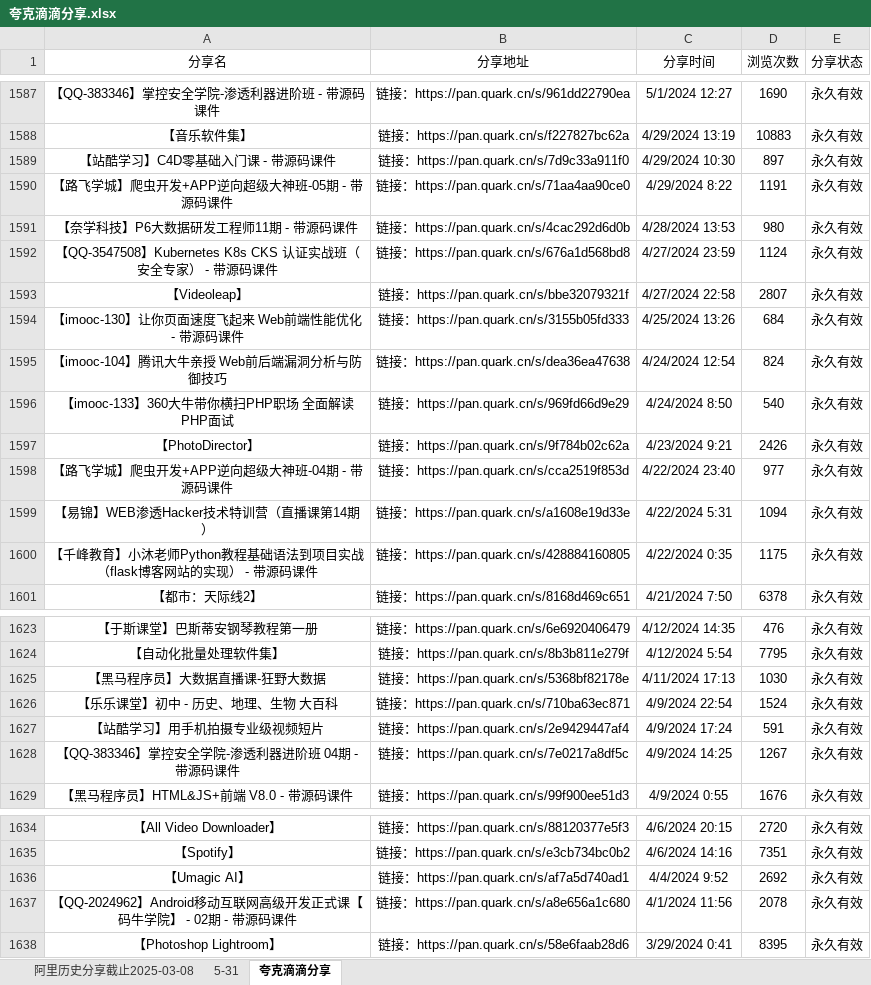
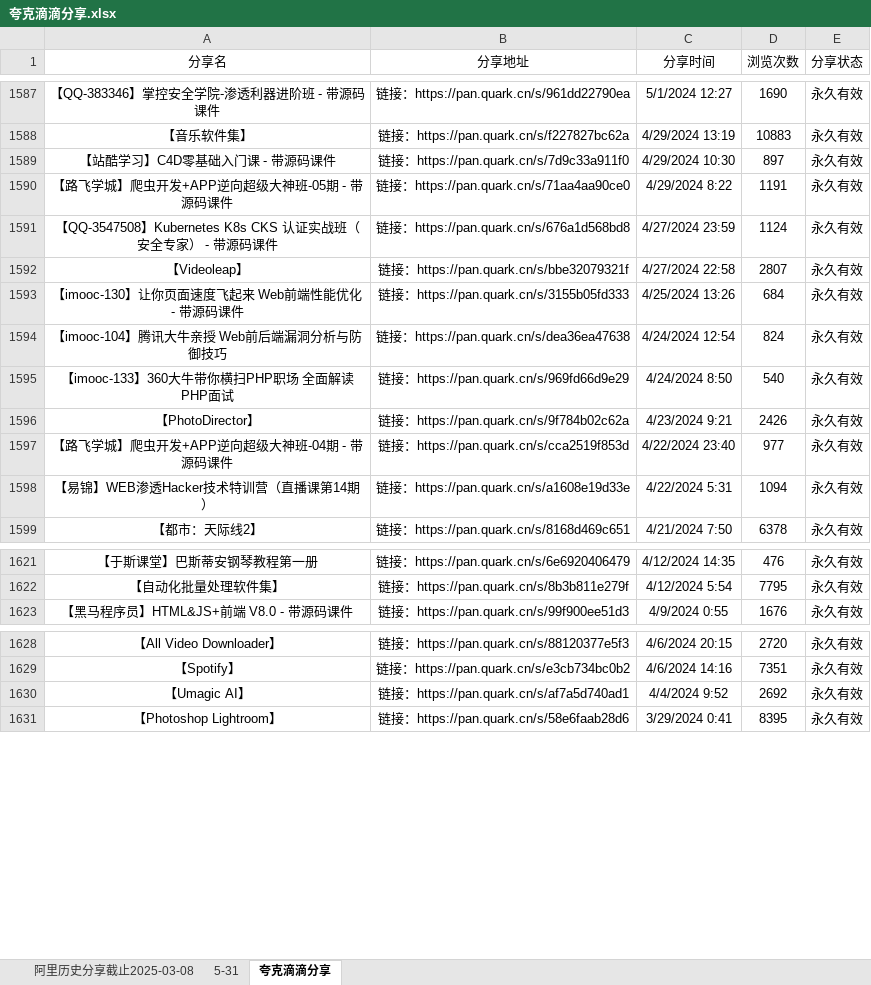
Before and after one commit to mitjavaz/memo, an Excel workbook: .ready/夸克滴滴分享.xlsx, sheet 夸克滴滴分享, drawn as a sheet; only a part is shown, gaps mark what is left out; values as stored, in another font and other column widths than the file's, no borders; the diff names each change by its address in the sheet, - before the commit and + after, or states it on an @@ line.

```diff
--- a/.ready/夸克滴滴分享.xlsx (sheet 夸克滴滴分享)
+++ b/.ready/夸克滴滴分享.xlsx (sheet 夸克滴滴分享)
-row 1591: 【奈学科技】P6大数据研发工程师11期 - 带源码课件 | 链接：https://pan.quark.cn/s/4cac292d6d0b | 4/28/2024 13:53 | 980 | 永久有效
-row 1600: 【千峰教育】小沐老师Python教程基础语法到项目实战（flask博客网站的实现） - 带源码课件 | 链接：https://pan.quark.cn/s/428884160805 | 4/22/2024 0:35 | 1175 | 永久有效
-row 1625: 【黑马程序员】大数据直播课-狂野大数据 | 链接：https://pan.quark.cn/s/5368bf82178e | 4/11/2024 17:13 | 1030 | 永久有效
-row 1626: 【乐乐课堂】初中 - 历史、地理、生物 大百科 | 链接：https://pan.quark.cn/s/710ba63ec871 | 4/9/2024 22:54 | 1524 | 永久有效
-row 1627: 【站酷学习】用手机拍摄专业级视频短片 | 链接：https://pan.quark.cn/s/2e9429447af4 | 4/9/2024 17:24 | 591 | 永久有效
-row 1628: 【QQ-383346】掌控安全学院-渗透利器进阶班 04期 - 带源码课件 | 链接：https://pan.quark.cn/s/7e0217a8df5c | 4/9/2024 14:25 | 1267 | 永久有效
-row 1637: 【QQ-2024962】Android移动互联网高级开发正式课【码牛学院】 - 02期 - 带源码课件 | 链接：https://pan.quark.cn/s/a8e656a1c680 | 4/1/2024 11:56 | 2078 | 永久有效
```
Also changed, not shown: sheet 5-31, sheet 阿里历史分享截止2025-03-08, 4 other files.
